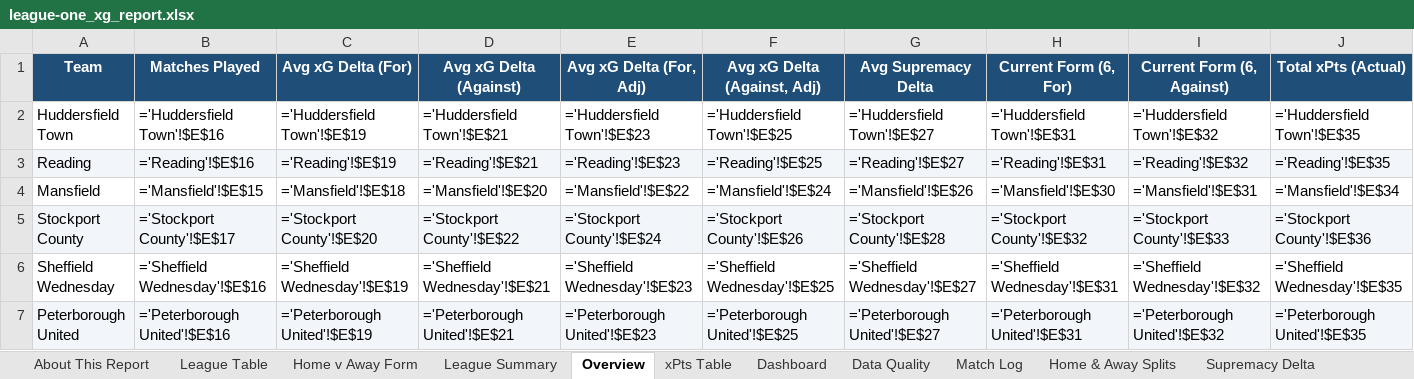
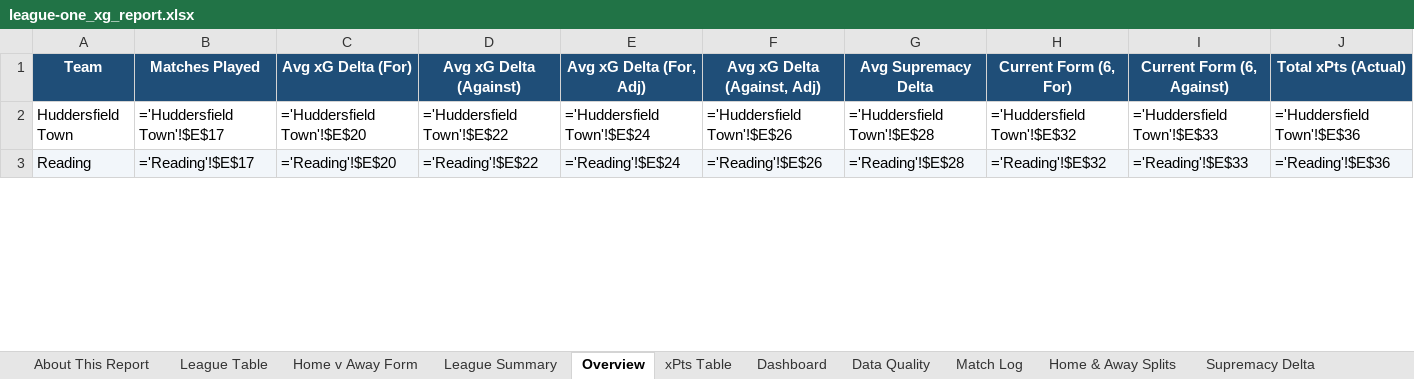
Before and after one commit to boylealert0209/efl-xg-model, an Excel workbook: data/league-one_xg_report.xlsx, sheet Overview, drawn as a sheet; only a part is shown; values as stored, in another font and other column widths than the file's, no borders; formulas without a stored value are shown as written; conditional formats not drawn; removed rows and columns are numbered as before the commit, all else as after; rows hold the shown columns only; the diff covers the shown part only; the diff names each change by its address in the sheet, - before the commit and + after, or states it on an @@ line.

```diff
--- a/data/league-one_xg_report.xlsx (sheet Overview)
+++ b/data/league-one_xg_report.xlsx (sheet Overview)
-B2 (Matches Played): ='Huddersfield Town'!$E$16
+B2 (Matches Played): ='Huddersfield Town'!$E$17
-C2 (Avg xG Delta (For)): ='Huddersfield Town'!$E$19
+C2 (Avg xG Delta (For)): ='Huddersfield Town'!$E$20
-D2 (Avg xG Delta (Against)): ='Huddersfield Town'!$E$21
+D2 (Avg xG Delta (Against)): ='Huddersfield Town'!$E$22
-E2 (Avg xG Delta (For, Adj)): ='Huddersfield Town'!$E$23
+E2 (Avg xG Delta (For, Adj)): ='Huddersfield Town'!$E$24
-F2 (Avg xG Delta (Against, Adj)): ='Huddersfield Town'!$E$25
+F2 (Avg xG Delta (Against, Adj)): ='Huddersfield Town'!$E$26
-G2 (Avg Supremacy Delta): ='Huddersfield Town'!$E$27
+G2 (Avg Supremacy Delta): ='Huddersfield Town'!$E$28
-H2 (Current Form (6, For)): ='Huddersfield Town'!$E$31
+H2 (Current Form (6, For)): ='Huddersfield Town'!$E$32
-I2 (Current Form (6, Against)): ='Huddersfield Town'!$E$32
+I2 (Current Form (6, Against)): ='Huddersfield Town'!$E$33
-J2 (Total xPts (Actual)): ='Huddersfield Town'!$E$35
+J2 (Total xPts (Actual)): ='Huddersfield Town'!$E$36
-B3 (Matches Played): ='Reading'!$E$16
+B3 (Matches Played): ='Reading'!$E$17
-C3 (Avg xG Delta (For)): ='Reading'!$E$19
+C3 (Avg xG Delta (For)): ='Reading'!$E$20
-D3 (Avg xG Delta (Against)): ='Reading'!$E$21
+D3 (Avg xG Delta (Against)): ='Reading'!$E$22
-E3 (Avg xG Delta (For, Adj)): ='Reading'!$E$23
+E3 (Avg xG Delta (For, Adj)): ='Reading'!$E$24
-F3 (Avg xG Delta (Against, Adj)): ='Reading'!$E$25
+F3 (Avg xG Delta (Against, Adj)): ='Reading'!$E$26
-G3 (Avg Supremacy Delta): ='Reading'!$E$27
+G3 (Avg Supremacy Delta): ='Reading'!$E$28
-H3 (Current Form (6, For)): ='Reading'!$E$31
+H3 (Current Form (6, For)): ='Reading'!$E$32
-I3 (Current Form (6, Against)): ='Reading'!$E$32
+I3 (Current Form (6, Against)): ='Reading'!$E$33
-J3 (Total xPts (Actual)): ='Reading'!$E$35
+J3 (Total xPts (Actual)): ='Reading'!$E$36
-row 4: Mansfield | ='Mansfield'!$E$15 | ='Mansfield'!$E$18 | ='Mansfield'!$E$20 | ='Mansfield'!$E$22 | ='Mansfield'!$E$24 | ='Mansfield'!$E$26 | ='Mansfield'!$E$30 | ='Mansfield'!$E$31 | ='Mansfield'!$E$34
-row 5: Stockport County | ='Stockport County'!$E$17 | ='Stockport County'!$E$20 | ='Stockport County'!$E$22 | ='Stockport County'!$E$24 | ='Stockport County'!$E$26 | ='Stockport County'!$E$28 | ='Stockport County'!$E$32 | ='Stockport County'!$E$33 | ='Stockport County'!$E$36
-row 6: Sheffield Wednesday | ='Sheffield Wednesday'!$E$16 | ='Sheffield Wednesday'!$E$19 | ='Sheffield Wednesday'!$E$21 | ='Sheffield Wednesday'!$E$23 | ='Sheffield Wednesday'!$E$25 | ='Sheffield Wednesday'!$E$27 | ='Sheffield Wednesday'!$E$31 | ='Sheffield Wednesday'!$E$32 | ='Sheffield Wednesday'!$E$35
-row 7: Peterborough United | ='Peterborough United'!$E$16 | ='Peterborough United'!$E$19 | ='Peterborough United'!$E$21 | ='Peterborough United'!$E$23 | ='Peterborough United'!$E$25 | ='Peterborough United'!$E$27 | ='Peterborough United'!$E$31 | ='Peterborough United'!$E$32 | ='Peterborough United'!$E$35
```
Also changed, not shown: 9 added rows, 5 removed rows, 147 edited cells and cell formats elsewhere in this sheet, sheet League Summary, sheet Total xG Delta, sheet Home & Away Splits, sheet xPts Delta, sheet Match Log, sheet Supremacy Delta, 31 more sheets, hidden cells, charts or pictures, 7 other files.
